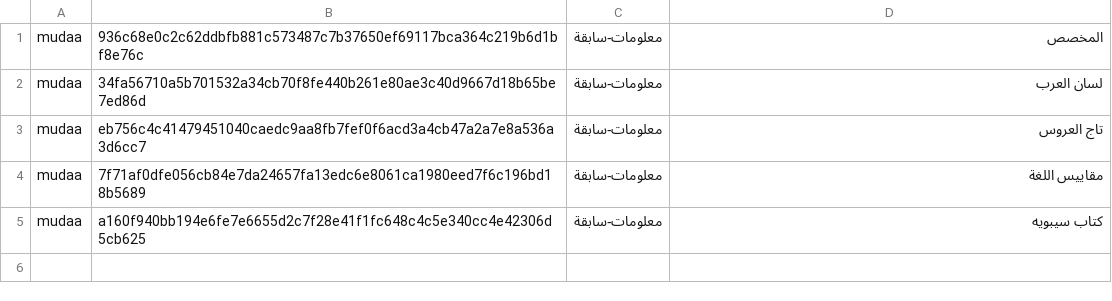
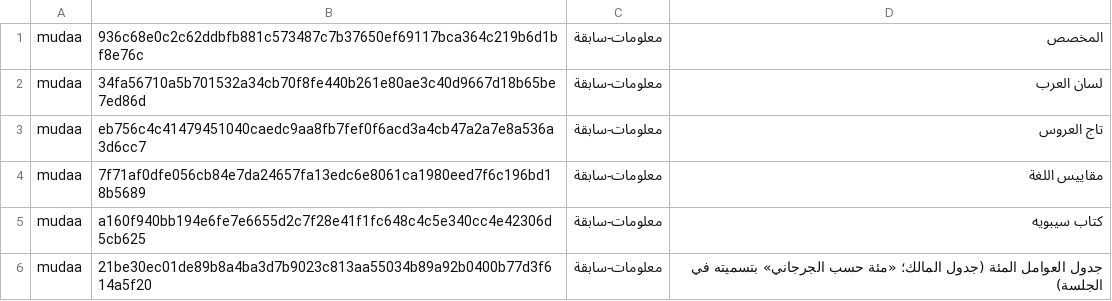
Before and after one commit to Saleh1967/Mashru, a TSV file: mudaat/sijill.tsv, drawn as a sheet; the diff names each change by its address in the sheet, - before the commit and + after, or states it on an @@ line.

```diff
--- a/mudaat/sijill.tsv
+++ b/mudaat/sijill.tsv
+row 6: mudaa | 21be30ec01de89b8a4ba3d7b9023c813aa55034b89a92b0400b77d3f614a5f20 | معلومات-سابقة | جدول العوامل المئة (جدول المالك؛ «مئة حسب الجرجاني» بتسميته في الجلسة)
```
Also changed, not shown: 14 other files.
